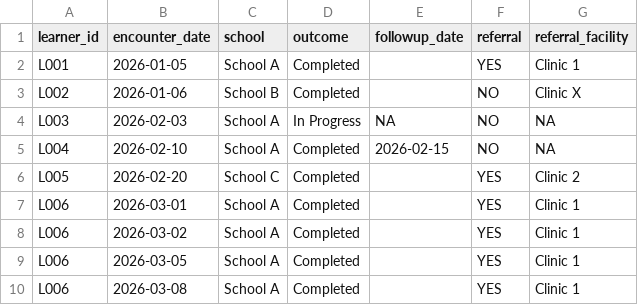
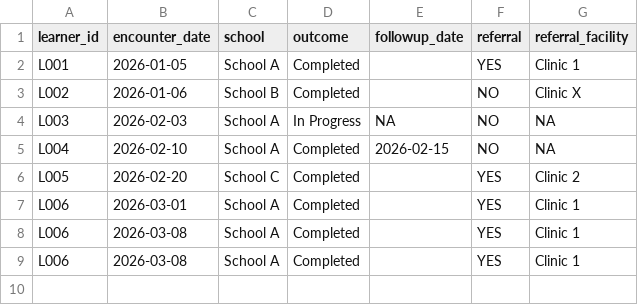
Before and after one commit to Stephenlungo/impactproof, a CSV file: data/sample.csv, drawn as a sheet.

```diff
--- a/data/sample.csv
+++ b/data/sample.csv
@@ -7,4 +7,3 @@ L005,2026-02-20,School C,Completed,,YES,Clinic 2
 L006,2026-03-01,School A,Completed,,YES,Clinic 1
-L006,2026-03-02,School A,Completed,,YES,Clinic 1
-L006,2026-03-05,School A,Completed,,YES,Clinic 1
+L006,2026-03-08,School A,Completed,,YES,Clinic 1
 L006,2026-03-08,School A,Completed,,YES,Clinic 1
```
Also changed, not shown: 2 other files.
